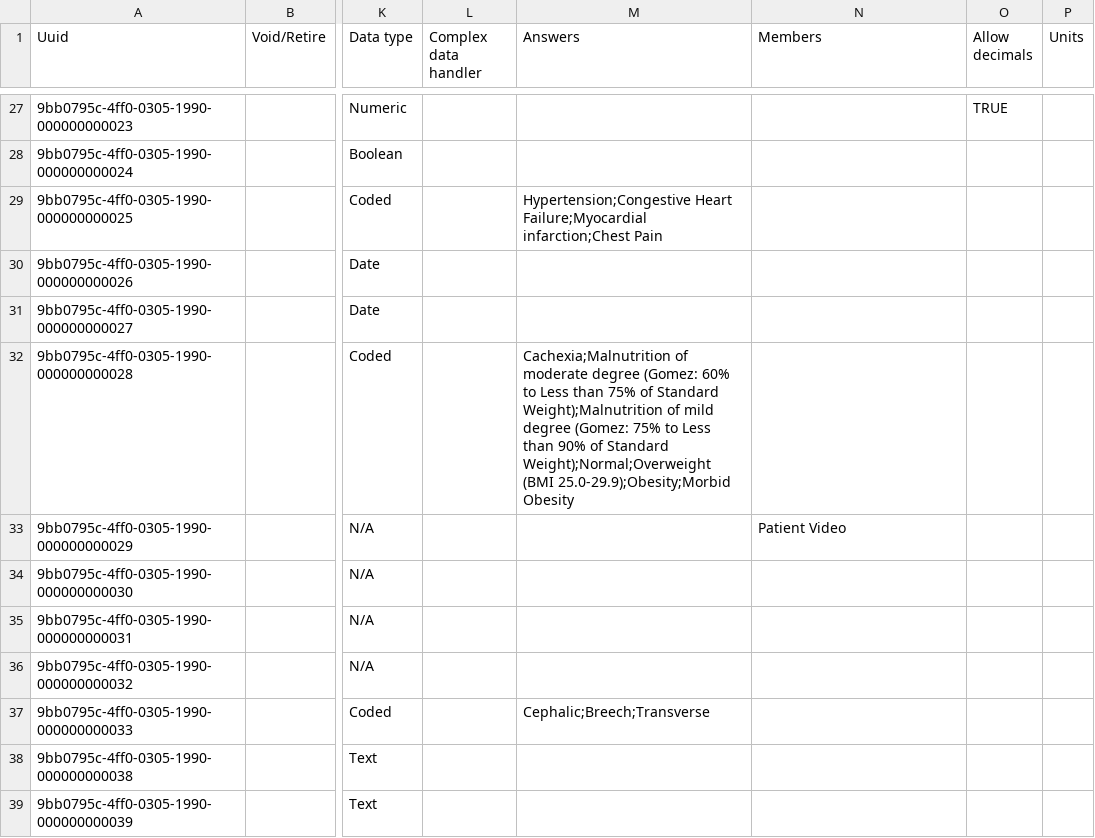
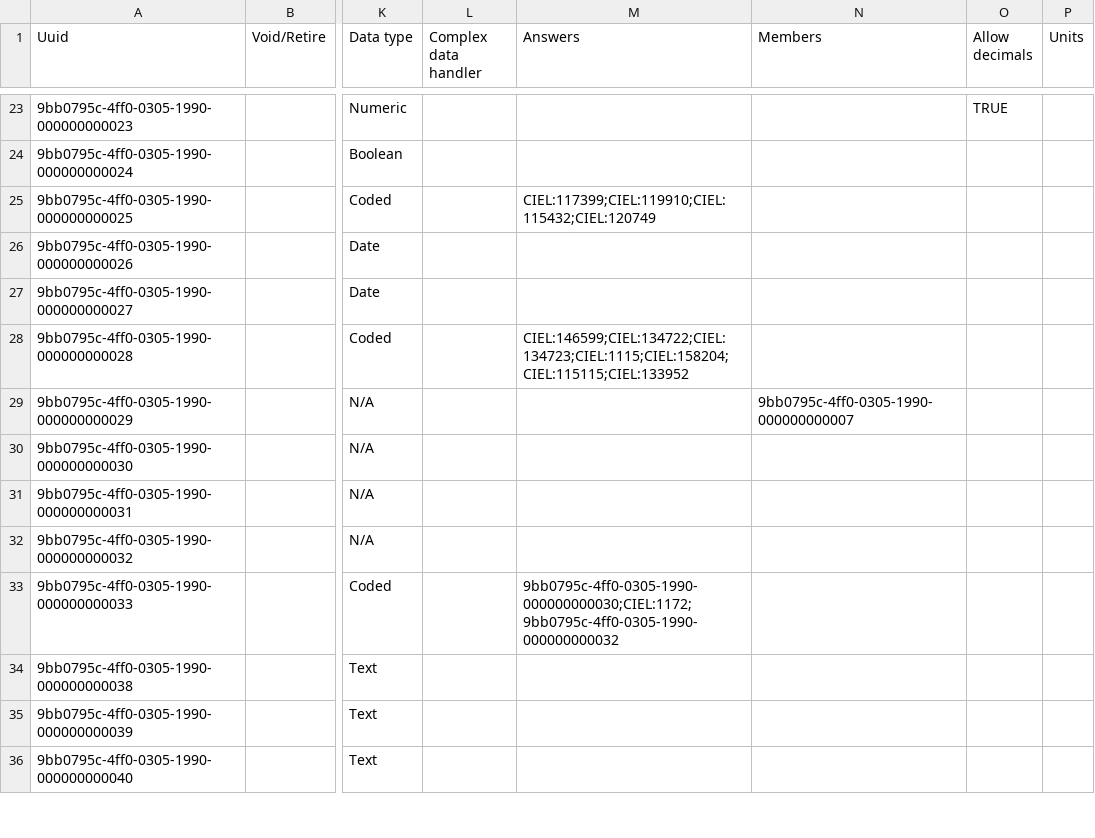
Before and after one commit to sthaiya/standard-config, a CSV file: masterdata/configuration/concepts/FormConcepts.csv, drawn as a sheet; only a part is shown, gaps mark what is left out; the shorter side is filled out with more unchanged rows; addresses are those after the commit; the diff covers the shown part only; the diff names each change by its address in the sheet, - before the commit and + after, or states it on an @@ line.

```diff
--- a/masterdata/configuration/concepts/FormConcepts.csv
+++ b/masterdata/configuration/concepts/FormConcepts.csv
-M25 (Answers): Hypertension;Congestive Heart Failure;Myocardial infarction;Chest Pain
+M25 (Answers): CIEL:117399;CIEL:119910;CIEL:115432;CIEL:120749
-M28 (Answers): Cachexia;Malnutrition of moderate degree (Gomez: 60% to Less than 75% of Standard Weight);Malnutrition of mild degree (Gomez: 75% to Less than 90% of Standard Weight);Normal;Overweight (BMI 25.0-29.9);Obesity;Morbid Obesity
+M28 (Answers): CIEL:146599;CIEL:134722;CIEL:134723;CIEL:1115;CIEL:158204;CIEL:115115;CIEL:133952
-N29 (Members): Patient Video
+N29 (Members): 9bb0795c-4ff0-0305-1990-000000000007
-M33 (Answers): Cephalic;Breech;Transverse
+M33 (Answers): 9bb0795c-4ff0-0305-1990-000000000030;CIEL:1172;9bb0795c-4ff0-0305-1990-000000000032
```
Also changed, not shown: 4 removed rows and 7 edited cells elsewhere in this file, masterdata/configuration/concepts/dosingUnits.csv, masterdata/configuration/concepts/notifiableDisease.csv, 7 other files.
